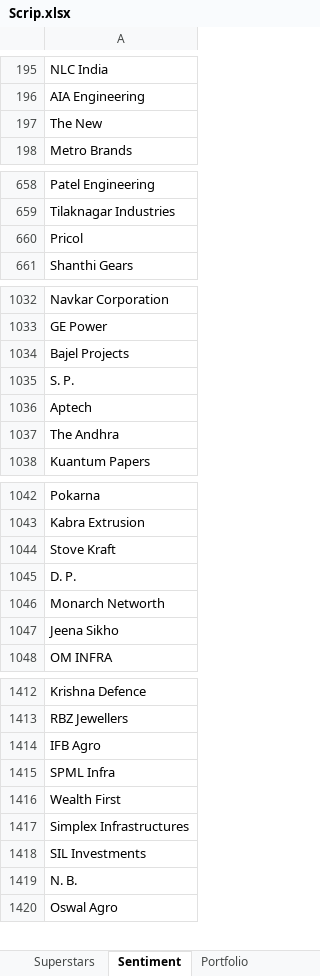
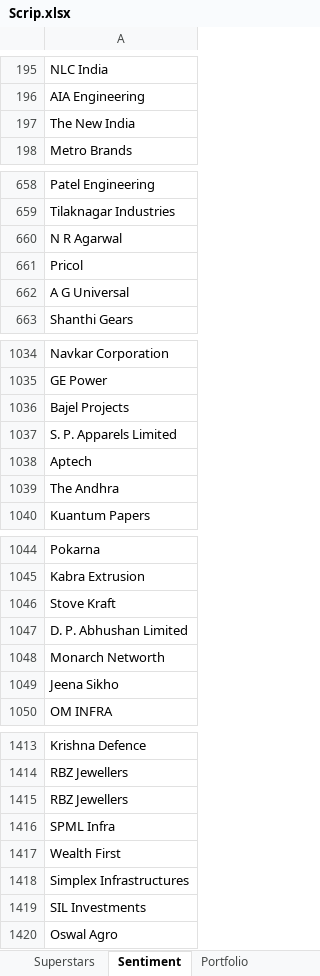
Before and after one commit to ranguchamy/ML_Indian_Stocks, an Excel workbook: Scrip.xlsx, sheet Sentiment, drawn as a sheet; only a part is shown, gaps mark what is left out; values as stored, in another font and other column widths than the file's, no borders; removed rows and columns are numbered as before the commit, all else as after; the diff covers the shown part only; the diff names each change by its address in the sheet, - before the commit and + after, or states it on an @@ line.

```diff
--- a/Scrip.xlsx (sheet Sentiment)
+++ b/Scrip.xlsx (sheet Sentiment)
-A197: The New
+A197: The New India
+row 660: N R Agarwal
+row 662: A G Universal
-A1037: S. P.
+A1037: S. P. Apparels Limited
-A1047: D. P.
+A1047: D. P. Abhushan Limited
-A1415: IFB Agro
+A1415: RBZ Jewellers
-row 1419: N. B.
```
Also changed, not shown: 2 removed rows and 4 edited cells elsewhere in this sheet, sheet Top1000NSE, sheet Sheet1, sheet Portfolio, 1 other file.
